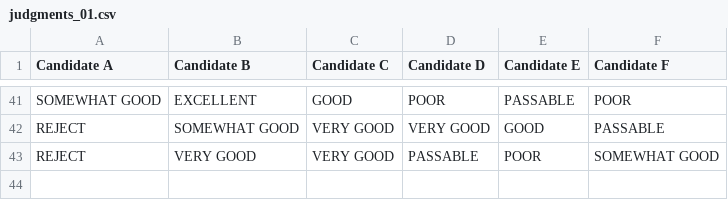
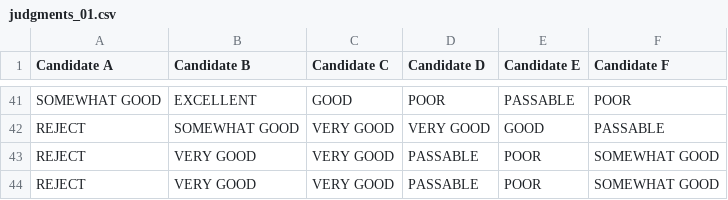
Before and after one commit to domi41/limaju-cli-python, a CSV file: limaju/examples/judgments_01.csv, drawn as a sheet; only a part is shown, gaps mark what is left out; the diff names each change by its address in the sheet, - before the commit and + after, or states it on an @@ line.

Commit message:
Try with more oddness.

```diff
--- a/limaju/examples/judgments_01.csv
+++ b/limaju/examples/judgments_01.csv
+row 44: REJECT | VERY GOOD | VERY GOOD | PASSABLE | POOR | SOMEWHAT GOOD
```
